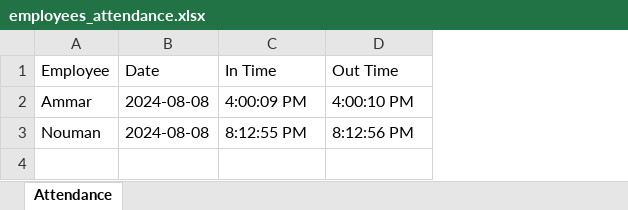
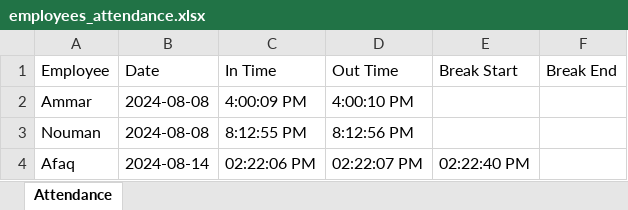
Before and after one commit to afaaaq85/slack_attendance_bot, an Excel workbook: employees_attendance.xlsx, sheet Attendance, drawn as a sheet; values as stored, in another font and other column widths than the file's, no borders; the diff names each change by its address in the sheet, - before the commit and + after, or states it on an @@ line.

Commit message:
break implementation

```diff
--- a/employees_attendance.xlsx (sheet Attendance)
+++ b/employees_attendance.xlsx (sheet Attendance)
+column E (Break Start), empty
+column F (Break End), empty
+row 4: Afaq | 2024-08-14 | 02:22:06 PM | 02:22:07 PM | 02:22:40 PM
```
Also changed, not shown: 1 other file.
